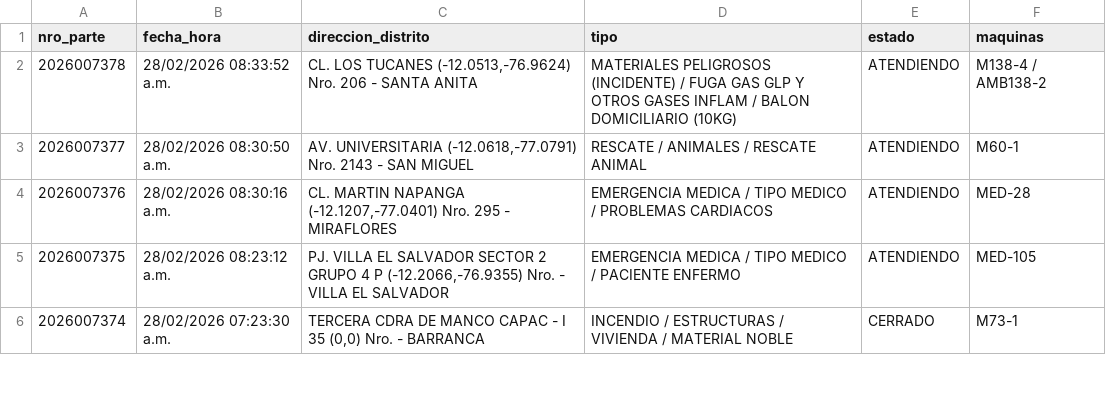
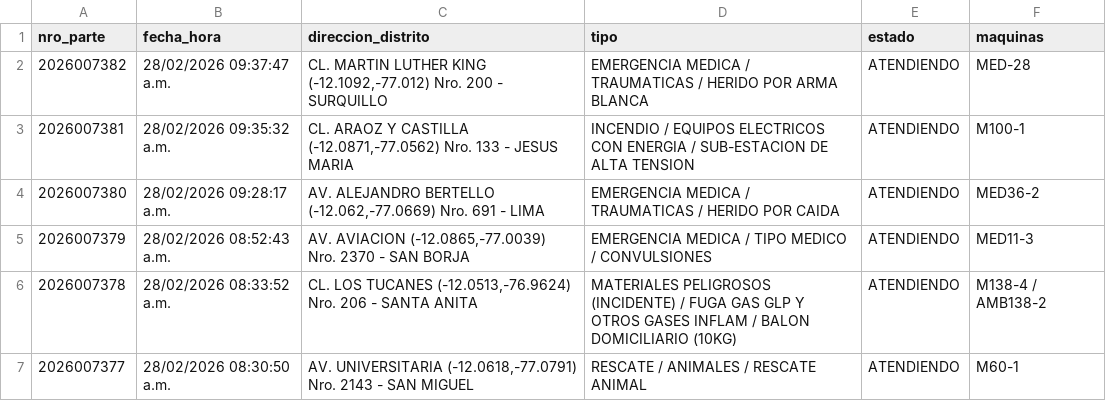
Before and after one commit to KenjiroMuriell/datamart_cgbvp, a CSV file: salida/emergencias_historico.csv, drawn as a sheet; only a part is shown; the shorter side is filled out with more unchanged rows.

```diff
--- a/salida/emergencias_historico.csv
+++ b/salida/emergencias_historico.csv
@@ -1,2 +1,6 @@
 nro_parte,fecha_hora,direccion_distrito,tipo,estado,maquinas
+2026007382,28/02/2026 09:37:47 a.m.,"CL. MARTIN LUTHER KING    (-12.1092,-77.012)  Nro.  200  - SURQUILLO",EMERGENCIA MEDICA / TRAUMATICAS / HERIDO POR ARMA BLANCA,ATENDIENDO,MED-28
+2026007381,28/02/2026 09:35:32 a.m.,"CL. ARAOZ Y CASTILLA    (-12.0871,-77.0562)  Nro.  133  - JESUS MARIA",INCENDIO / EQUIPOS ELECTRICOS CON ENERGIA / SUB-ESTACION DE ALTA TENSION,ATENDIENDO,M100-1
+2026007380,28/02/2026 09:28:17 a.m.,"AV. ALEJANDRO BERTELLO    (-12.062,-77.0669)  Nro.  691  - LIMA",EMERGENCIA MEDICA / TRAUMATICAS / HERIDO POR CAIDA,ATENDIENDO,MED36-2
+2026007379,28/02/2026 08:52:43 a.m.,"AV. AVIACION    (-12.0865,-77.0039)  Nro.  2370  - SAN BORJA",EMERGENCIA MEDICA / TIPO MEDICO / CONVULSIONES,ATENDIENDO,MED11-3
 2026007378,28/02/2026 08:33:52 a.m.,"CL. LOS TUCANES    (-12.0513,-76.9624)  Nro.  206  - SANTA ANITA",MATERIALES PELIGROSOS (INCIDENTE) / FUGA GAS GLP Y OTROS GASES INFLAM / BALON DOMICILIARIO (10KG),ATENDIENDO,M138-4 / AMB138-2
```
